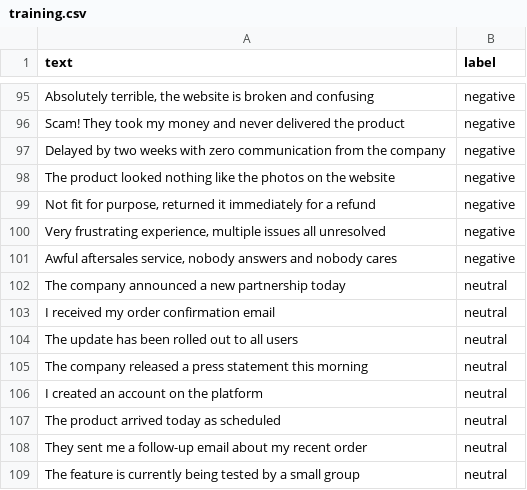
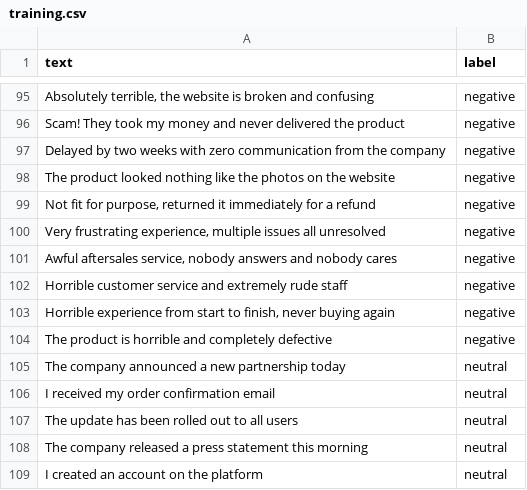
Before and after one commit to kankush1803/Sentiment-analysis-of-social-Media, a CSV file: data/training.csv, drawn as a sheet; only a part is shown, gaps mark what is left out; the shorter side is filled out with more unchanged rows.

```diff
--- a/data/training.csv
+++ b/data/training.csv
@@ -101,2 +101,5 @@ text,label
 "Awful aftersales service, nobody answers and nobody cares",negative
+"Horrible customer service and extremely rude staff",negative
+"Horrible experience from start to finish, never buying again",negative
+"The product is horrible and completely defective",negative
 "The company announced a new partnership today",neutral
```
Also changed, not shown: 35 other files.
